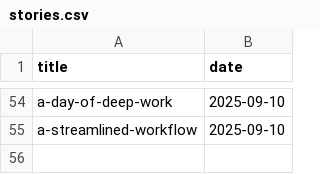
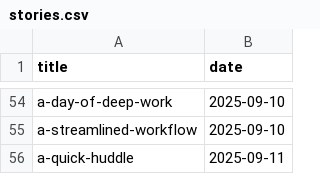
Before and after one commit to muhfaris/english-vocabulary, a CSV file: stories.csv, drawn as a sheet; only a part is shown, gaps mark what is left out.

```diff
--- a/stories.csv
+++ b/stories.csv
@@ -55 +55,2 @@ a-day-of-deep-work,2025-09-10
 a-streamlined-workflow,2025-09-10
+a-quick-huddle,2025-09-11
```
Also changed, not shown: vocabularies.csv, 2 other files.
